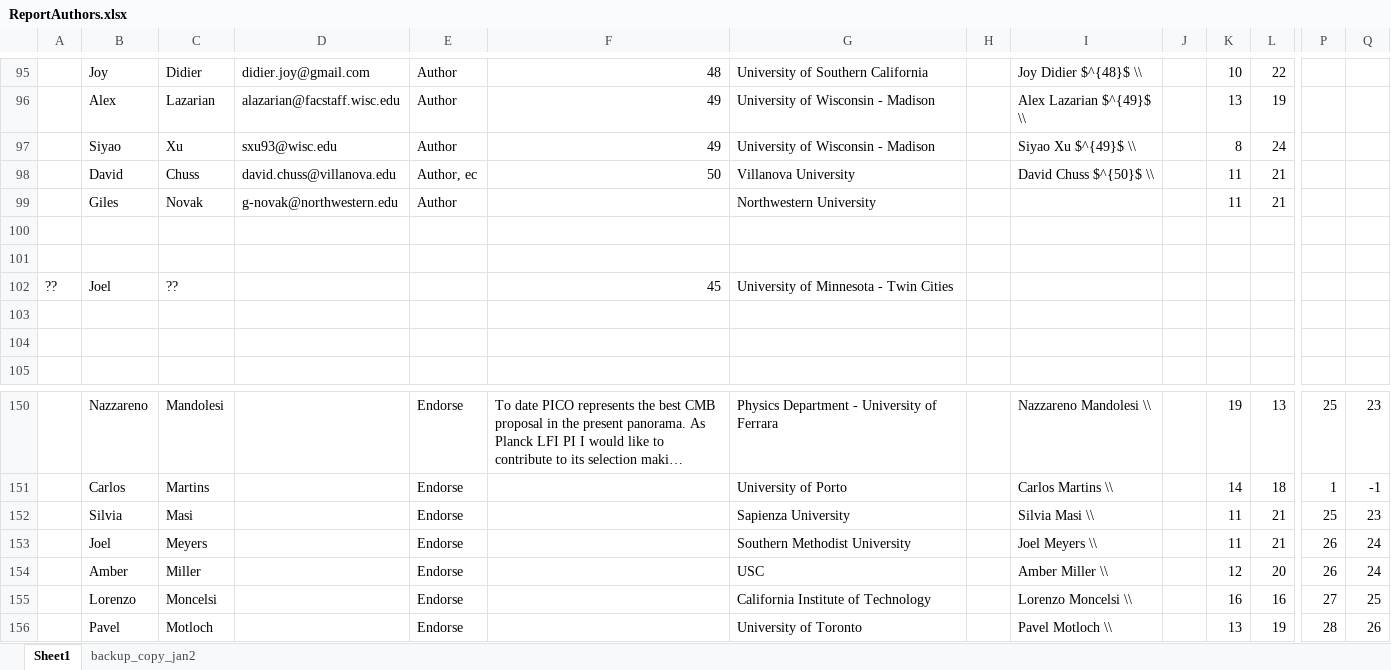
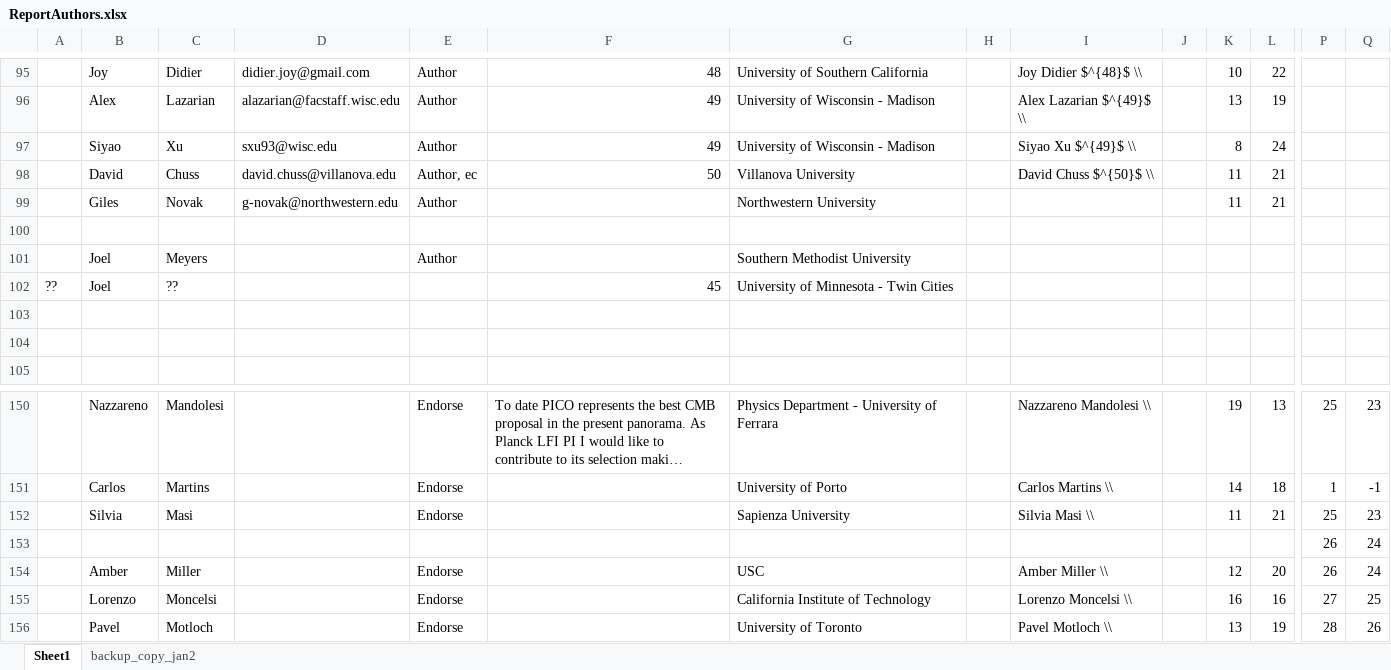
Before and after one commit to CMB-Probe/PICOReport, an Excel workbook: ReferenceDocuments/ReportAuthors.xlsx, sheet Sheet1, drawn as a sheet; only a part is shown, gaps mark what is left out; long unchanged cells end in …; values as stored, in another font and other column widths than the file's, no borders; removed rows and columns are numbered as before the commit, all else as after; rows hold the shown columns only; the diff names each change by its address in the sheet, - before the commit and + after, or states it on an @@ line.

Commit message:
updating authors

```diff
--- a/ReferenceDocuments/ReportAuthors.xlsx (sheet Sheet1)
+++ b/ReferenceDocuments/ReportAuthors.xlsx (sheet Sheet1)
-row 101: (empty)
+row 101:  | Joel | Meyers |  | Author |  | Southern Methodist University
-row 153:  | Joel | Meyers |  | Endorse |  | Southern Methodist University |  | Joel Meyers \\ |  | 11 | 21 | 26 | 24
+row 153:  |  |  |  |  |  |  |  |  |  |  |  | 26 | 24
```
